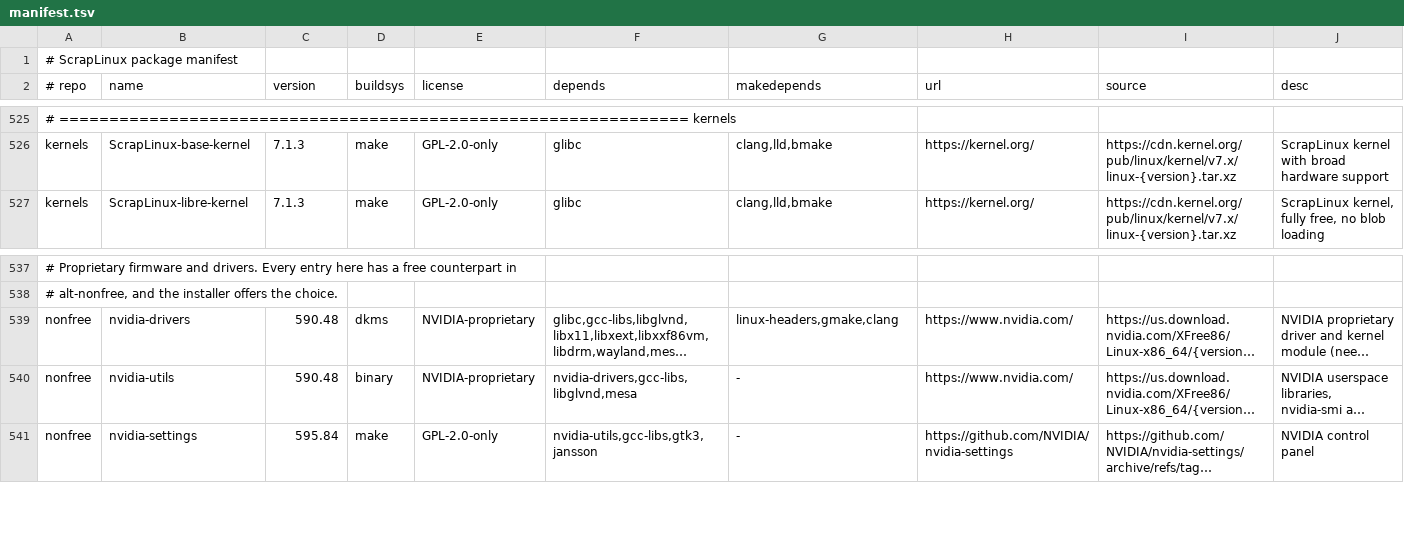
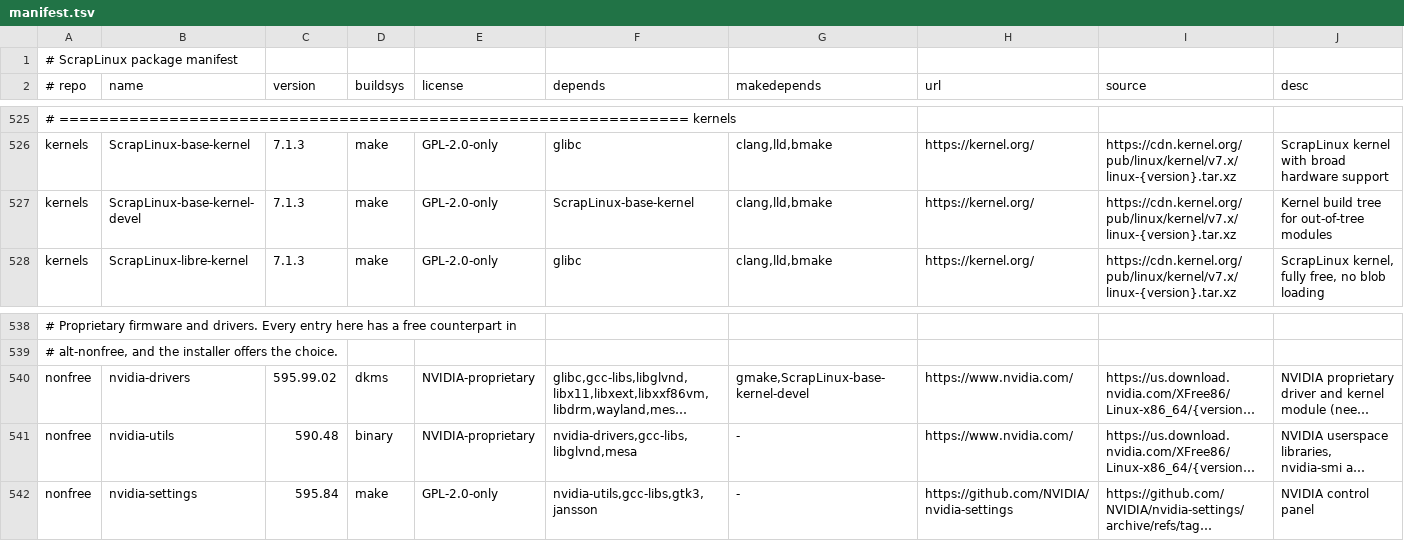
Before and after one commit to apiwo/scraplinux-ports, a TSV file: ALL/manifest.tsv, drawn as a sheet; only a part is shown, gaps mark what is left out; long unchanged cells end in …; addresses are those after the commit; the diff names each change by its address in the sheet, - before the commit and + after, or states it on an @@ line.

```diff
--- a/ALL/manifest.tsv
+++ b/ALL/manifest.tsv
+row 527: kernels | ScrapLinux-base-kernel-devel | 7.1.3 | make | GPL-2.0-only | ScrapLinux-base-kernel | clang,lld,bmake | https://kernel.org/ | https://cdn.kernel.org/pub/linux/kernel/v7.x/linux-{version}.tar.xz | Kernel build tree for out-of-tree modules
-C540 (version): 590.48
+C540 (version): 595.99.02
-G540 (makedepends): linux-headers,gmake,clang
+G540 (makedepends): gmake,ScrapLinux-base-kernel-devel
```
Also changed, not shown: 4 other files.
